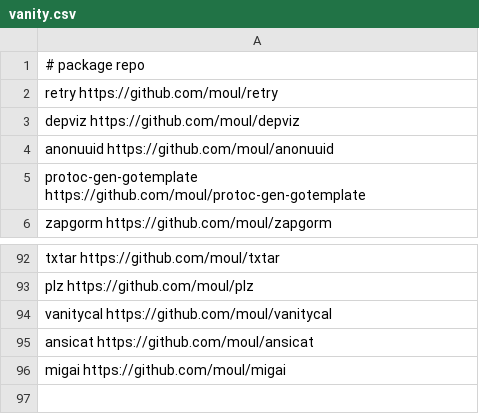
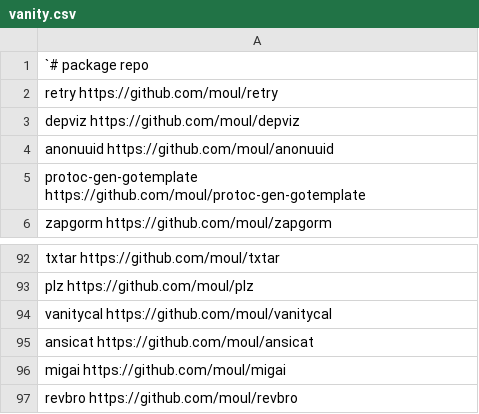
Before and after one commit to moul/moul.io, a CSV file: vanity.csv, drawn as a sheet; only a part is shown, gaps mark what is left out.

Commit message:
feat: add revbro
Signed-off-by: moul <94029+moul@users.noreply.github.com>

```diff
--- a/vanity.csv
+++ b/vanity.csv
@@ -1,2 +1,2 @@
-# package               repo
+`# package               repo
 retry                   https://github.com/moul/retry
@@ -96 +96,2 @@ ansicat                 https://github.com/moul/ansicat
 migai                   https://github.com/moul/migai
+revbro                  https://github.com/moul/revbro
```
